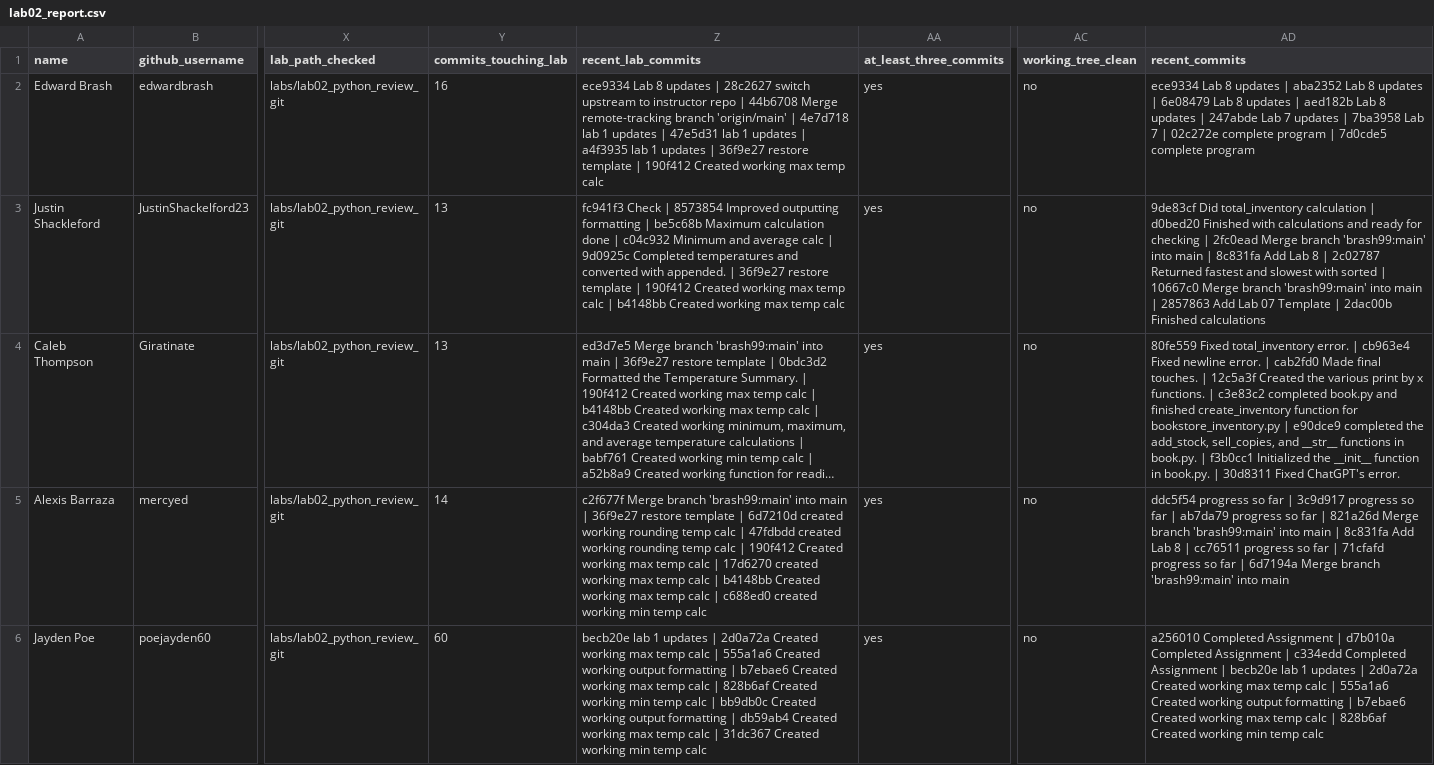
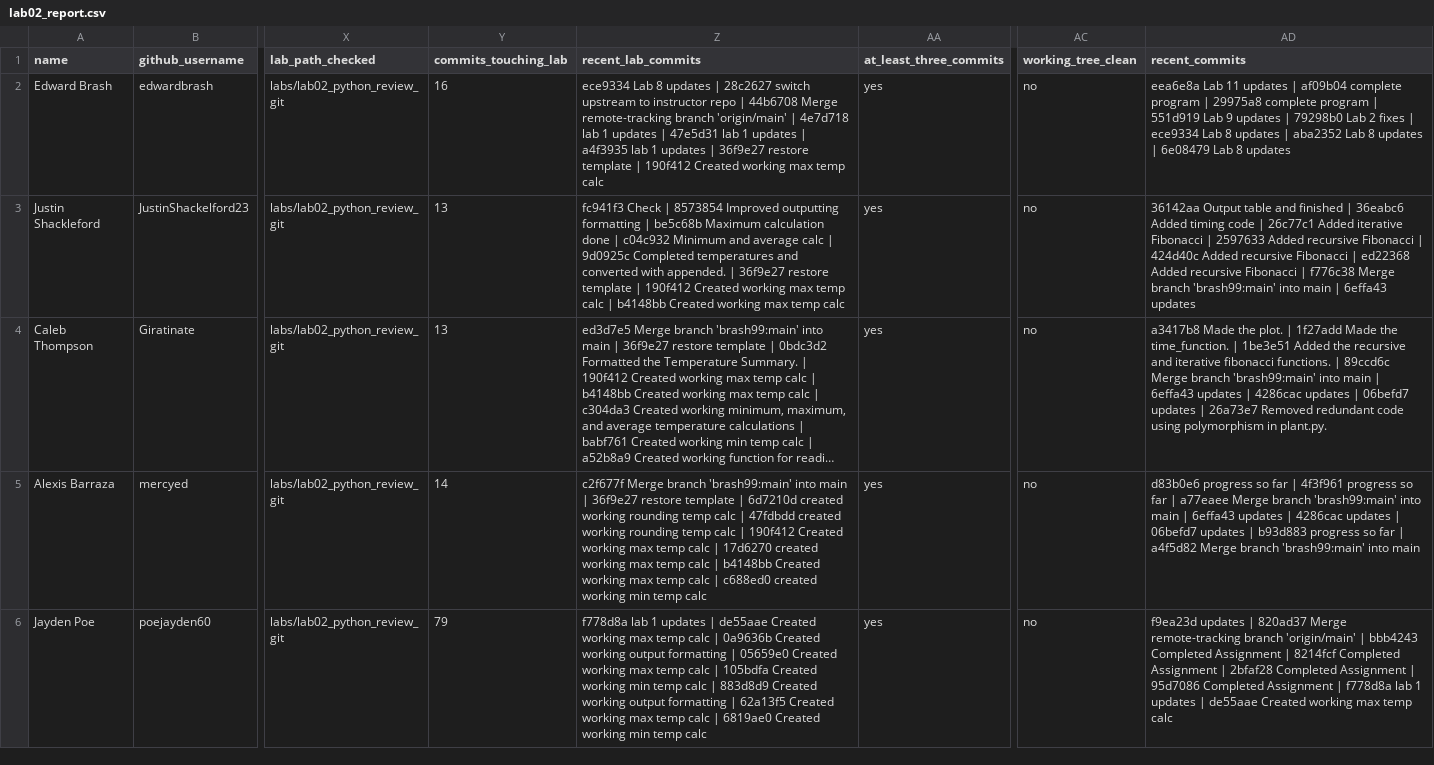
Before and after one commit to brash99/cpsc250L-instructor, a CSV file: grading/reports/lab02_report.csv, drawn as a sheet; only a part is shown, gaps mark what is left out; long unchanged cells end in …; the diff names each change by its address in the sheet, - before the commit and + after, or states it on an @@ line.

```diff
--- a/grading/reports/lab02_report.csv
+++ b/grading/reports/lab02_report.csv
-AD2 (recent_commits): ece9334 Lab 8 updates | aba2352 Lab 8 updates | 6e08479 Lab 8 updates | aed182b Lab 8 updates | 247abde Lab 7 updates | 7ba3958 Lab 7 | 02c272e complete program | 7d0cde5 complete program
+AD2 (recent_commits): eea6e8a Lab 11 updates | af09b04 complete program | 29975a8 complete program | 551d919 Lab 9 updates | 79298b0 Lab 2 fixes | ece9334 Lab 8 updates | aba2352 Lab 8 updates | 6e08479 Lab 8 updates
-AD3 (recent_commits): 9de83cf Did total_inventory calculation | d0bed20 Finished with calculations and ready for checking | 2fc0ead Merge branch 'brash99:main' into main | 8c831fa Add Lab 8 | 2c02787 Returned fastest and slowest with sorted | 10667c0 Merge branch 'brash99:main' into main | 2857863 Add Lab 07 Template | 2dac00b Finished calculations
+AD3 (recent_commits): 36142aa Output table and finished | 36eabc6 Added timing code | 26c77c1 Added iterative Fibonacci | 2597633 Added recursive Fibonacci | 424d40c Added recursive Fibonacci | ed22368 Added recursive Fibonacci | f776c38 Merge branch 'brash99:main' into main | 6effa43 updates
-AD4 (recent_commits): 80fe559 Fixed total_inventory error. | cb963e4 Fixed newline error. | cab2fd0 Made final touches. | 12c5a3f Created the various print by x functions. | c3e83c2 completed book.py and finished create_inventory function for bookstore_inventory.py | e90dce9 completed the add_stock, sell_copies, and __str__ functions in book.py. | f3b0cc1 Initialized the __init__ function in book.py. | 30d8311 Fixed ChatGPT's error.
+AD4 (recent_commits): a3417b8 Made the plot. | 1f27add Made the time_function. | 1be3e51 Added the recursive and iterative fibonacci functions. | 89ccd6c Merge branch 'brash99:main' into main | 6effa43 updates | 4286cac updates | 06befd7 updates | 26a73e7 Removed redundant code using polymorphism in plant.py.
-AD5 (recent_commits): ddc5f54 progress so far | 3c9d917 progress so far | ab7da79 progress so far | 821a26d Merge branch 'brash99:main' into main | 8c831fa Add Lab 8 | cc76511 progress so far | 71cfafd progress so far | 6d7194a Merge branch…
+AD5 (recent_commits): d83b0e6 progress so far | 4f3f961 progress so far | a77eaee Merge branch 'brash99:main' into main | 6effa43 updates | 4286cac updates | 06befd7 updates | b93d883 progress so far | a4f5d82 Merge branch…
-Y6 (commits_touching_lab): 60
+Y6 (commits_touching_lab): 79
-Z6 (recent_lab_commits): becb20e lab 1 updates | 2d0a72a Created working max temp calc | 555a1a6 Created working output formatting | b7ebae6 Created working max temp calc | 828b6af Created working min temp calc | bb9db0c Created working output formatting | db59ab4 Created working max temp calc | 31dc367 Created working…
+Z6 (recent_lab_commits): f778d8a lab 1 updates | de55aae Created working max temp calc | 0a9636b Created working output formatting | 05659e0 Created working max temp calc | 105bdfa Created working min temp calc | 883d8d9 Created working output formatting | 62a13f5 Created working max temp calc | 6819ae0 Created working…
-AD6 (recent_commits): a256010 Completed Assignment | d7b010a Completed Assignment | c334edd Completed Assignment | becb20e lab 1 updates | 2d0a72a Created working max temp calc | 555a1a6 Created working output formatting | b7ebae6 Created working max temp calc | 828b6af Created working min temp calc
+AD6 (recent_commits): f9ea23d updates | 820ad37 Merge remote-tracking branch 'origin/main' | bbb4243 Completed Assignment | 8214fcf Completed Assignment | 2bfaf28 Completed Assignment | 95d7086 Completed Assignment | f778d8a lab 1 updates | de55aae Created working max temp calc
```
Also changed, not shown: grading/reports/lab04_report.csv, grading/reports/lab05_report.csv, 8 other files.
